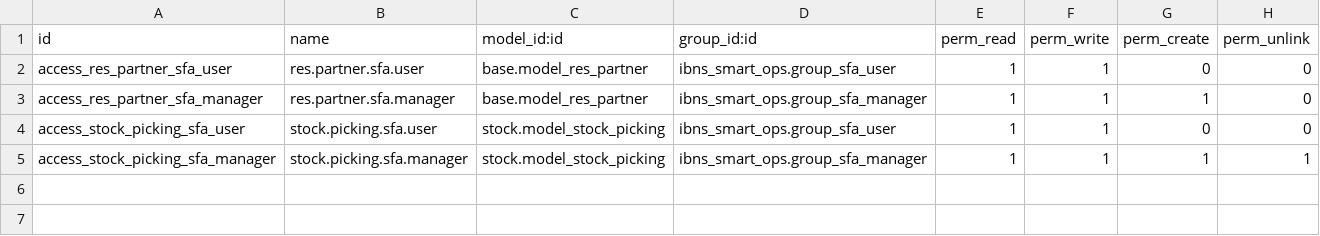
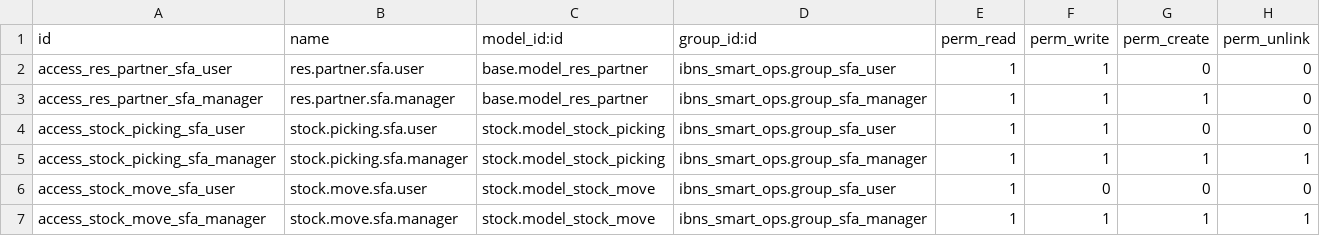
Before and after one commit to ibns22-web/ibns-smart-ops, a CSV file: addons/ibns_smart_ops/security/ir.model.access.csv, drawn as a sheet.

Commit message:
fix(security): grant stock.move ACL and record rules for driver delivery visibility

```diff
--- a/addons/ibns_smart_ops/security/ir.model.access.csv
+++ b/addons/ibns_smart_ops/security/ir.model.access.csv
@@ -5 +5,3 @@ access_stock_picking_sfa_user,stock.picking.sfa.user,stock.model_stock_picking,i
 access_stock_picking_sfa_manager,stock.picking.sfa.manager,stock.model_stock_picking,ibns_smart_ops.group_sfa_manager,1,1,1,1
+access_stock_move_sfa_user,stock.move.sfa.user,stock.model_stock_move,ibns_smart_ops.group_sfa_user,1,0,0,0
+access_stock_move_sfa_manager,stock.move.sfa.manager,stock.model_stock_move,ibns_smart_ops.group_sfa_manager,1,1,1,1
```
Also changed, not shown: 2 other files.
